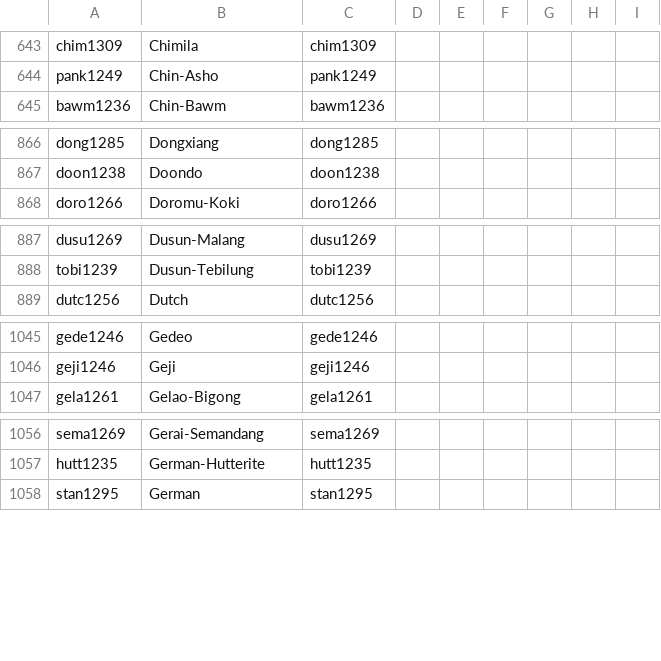
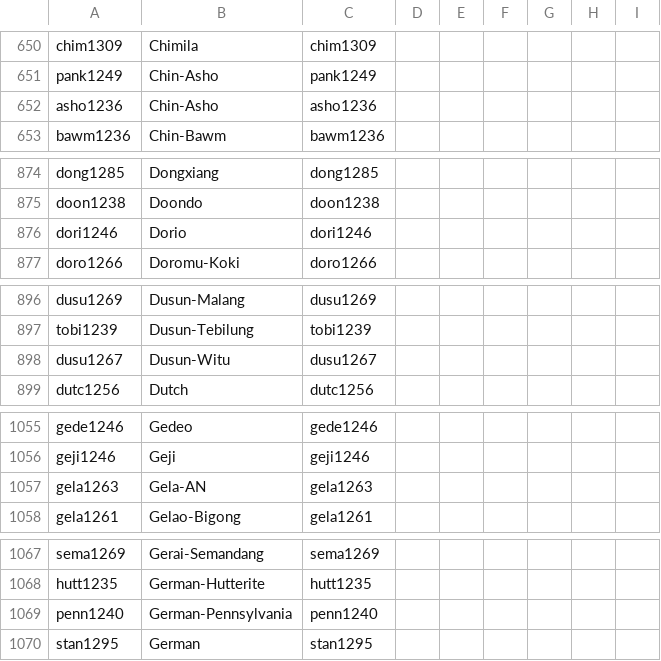
Before and after one commit to numeralbank/channumerals, a CSV file: cldf/languages.csv, drawn as a sheet; only a part is shown, gaps mark what is left out; the diff covers the shown part only; the diff names each change by its address in the sheet, - before the commit and + after, or states it on an @@ line.

```diff
--- a/cldf/languages.csv
+++ b/cldf/languages.csv
+row 652: asho1236 | Chin-Asho | asho1236
+row 876: dori1246 | Dorio | dori1246
+row 898: dusu1267 | Dusun-Witu | dusu1267
+row 1057: gela1263 | Gela-AN | gela1263
+row 1069: penn1240 | German-Pennsylvania | penn1240
```
Also changed, not shown: 27 added rows and 2 edited cells elsewhere in this file, cldf/parameters.csv, 2 other files.
